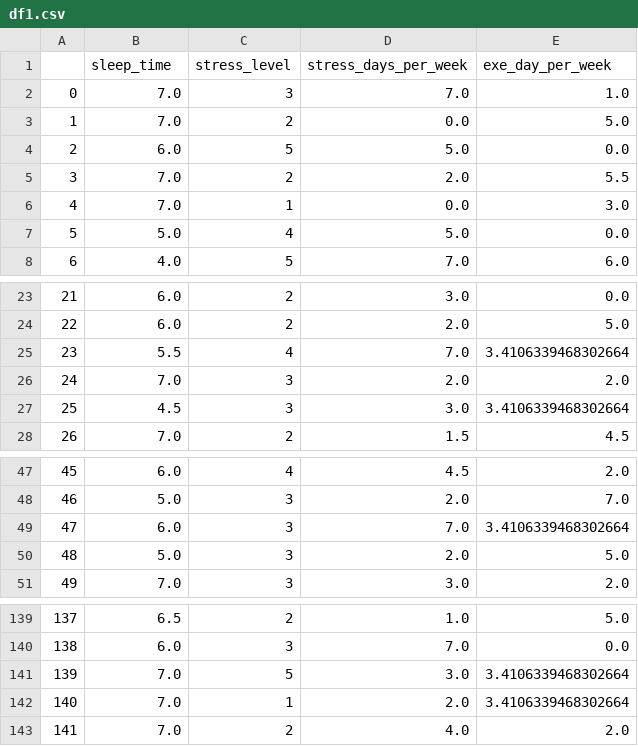
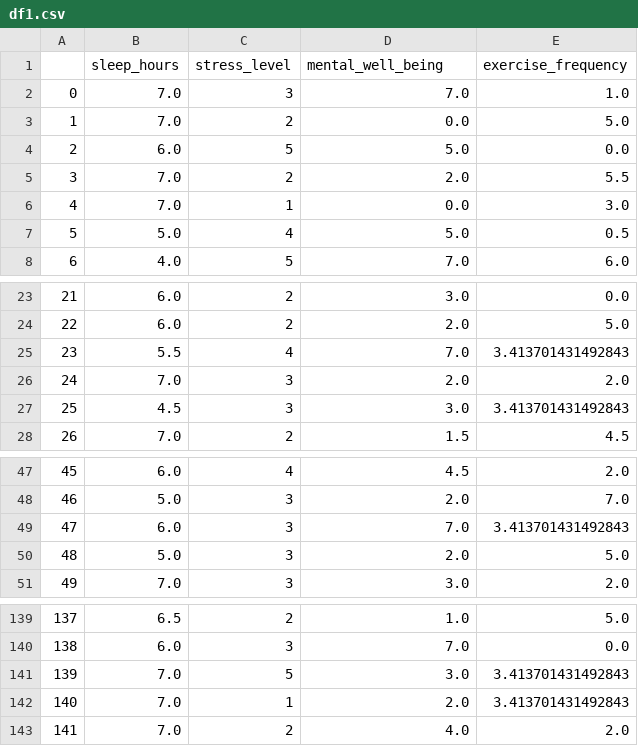
Before and after one commit to ga1nang/ce1, a CSV file: df1.csv, drawn as a sheet; only a part is shown, gaps mark what is left out; the diff covers the shown part only.

```diff
--- a/df1.csv
+++ b/df1.csv
@@ -1,2 +1,2 @@
-,sleep_time,stress_level,stress_days_per_week,exe_day_per_week
+,sleep_hours,stress_level,mental_well_being,exercise_frequency
 0,7.0,3,7.0,1.0
@@ -6,3 +6,3 @@
 4,7.0,1,0.0,3.0
-5,5.0,4,5.0,0.0
+5,5.0,4,5.0,0.5
 6,4.0,5,7.0,6.0
@@ -24,5 +24,5 @@
 22,6.0,2,2.0,5.0
-23,5.5,4,7.0,3.4106339468302664
+23,5.5,4,7.0,3.413701431492843
 24,7.0,3,2.0,2.0
-25,4.5,3,3.0,3.4106339468302664
+25,4.5,3,3.0,3.413701431492843
 26,7.0,2,1.5,4.5
@@ -48,3 +48,3 @@
 46,5.0,3,2.0,7.0
-47,6.0,3,7.0,3.4106339468302664
+47,6.0,3,7.0,3.413701431492843
 48,5.0,3,2.0,5.0
@@ -140,4 +140,4 @@
 138,6.0,3,7.0,0.0
-139,7.0,5,3.0,3.4106339468302664
-140,7.0,1,2.0,3.4106339468302664
+139,7.0,5,3.0,3.413701431492843
+140,7.0,1,2.0,3.413701431492843
 141,7.0,2,4.0,2.0
```
Also changed, not shown: 1 edited cell elsewhere in this file, df2.csv, 1 other file.
